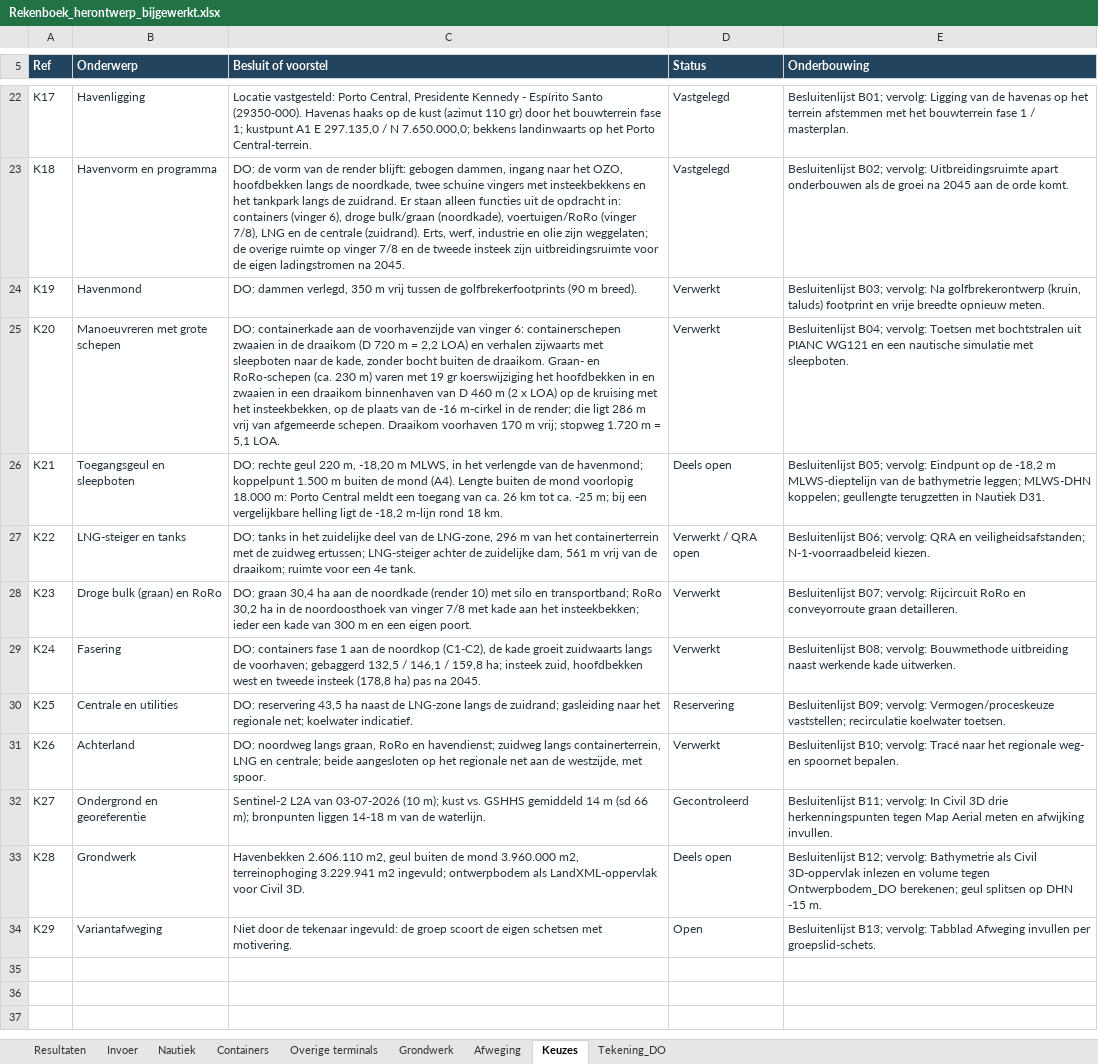
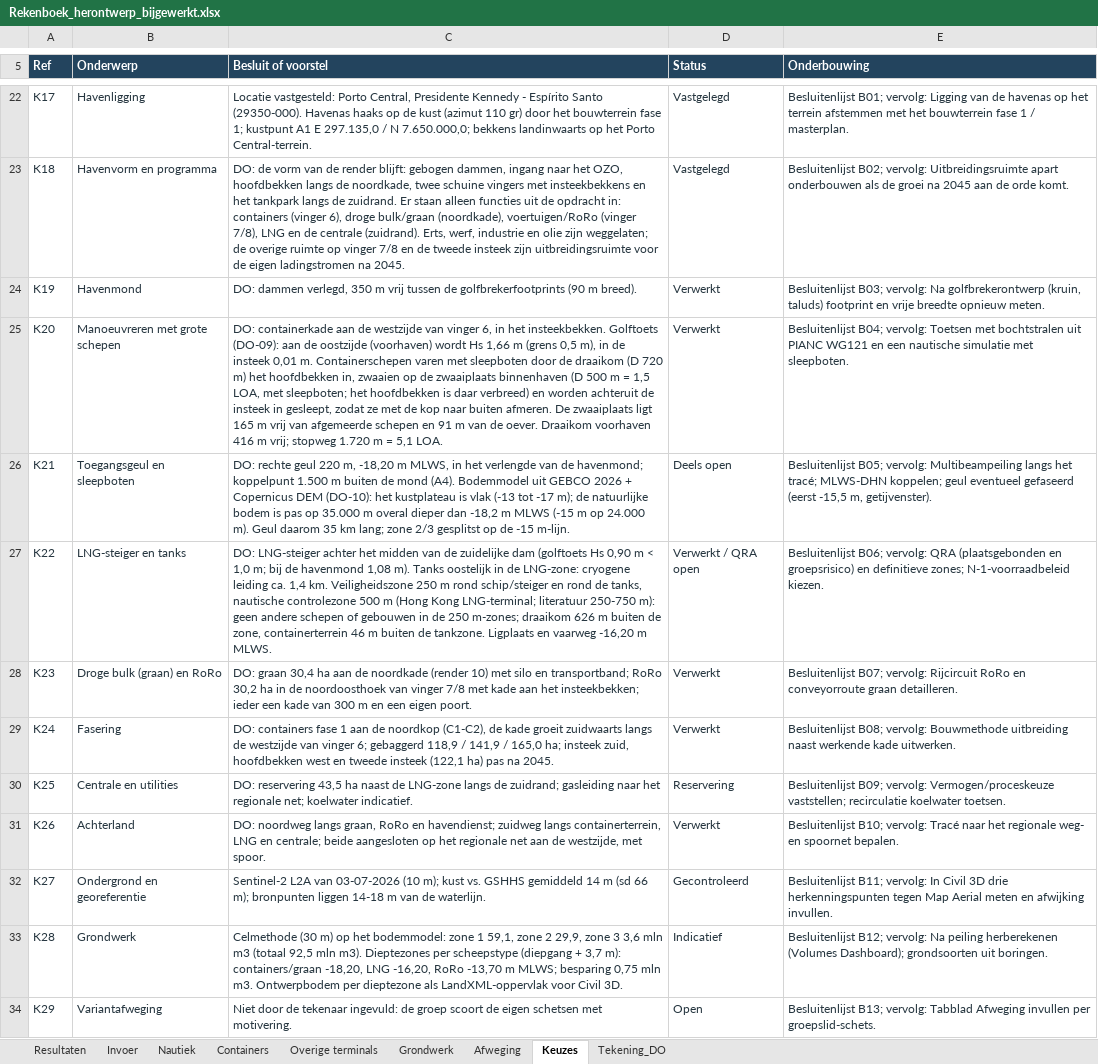
Before and after one commit to Rutmer2004/Leafletmap, an Excel workbook: Onderbouwing/Rekenboek_herontwerp_bijgewerkt.xlsx, sheet Keuzes, drawn as a sheet; only a part is shown, gaps mark what is left out; values as stored, in another font and other column widths than the file's, no borders; the diff names each change by its address in the sheet, - before the commit and + after, or states it on an @@ line.

```diff
--- a/Onderbouwing/Rekenboek_herontwerp_bijgewerkt.xlsx (sheet Keuzes)
+++ b/Onderbouwing/Rekenboek_herontwerp_bijgewerkt.xlsx (sheet Keuzes)
-C25 (Besluit of voorstel): …aan de voorhavenzijde van vinger 6: containerschepen zwaaien in de draaikom (D 720 m = 2,2 LOA) en verhalen zijwaarts met sleepboten naar de kade, zonder bocht buiten de draaikom. Graan- en RoRo-schepen (ca. 230 m) varen met 19 gr koerswijziging het hoofdbekken in en zwaaien in een draaikom binnenhaven van D 460 m (2 x LOA) op de kruising met het insteekbekken, op de plaats van de -16 m-cirkel in de render; die ligt 286 m vrij van afgemeerde schepen. Draaikom voorhaven 170 m vrij;…
+C25 (Besluit of voorstel): …aan de westzijde van vinger 6, in het insteekbekken. Golftoets (DO-09): aan de oostzijde (voorhaven) wordt Hs 1,66 m (grens 0,5 m), in de insteek 0,01 m. Containerschepen varen met sleepboten door de draaikom (D 720 m) het hoofdbekken in, zwaaien op de zwaaiplaats binnenhaven (D 500 m = 1,5 LOA, met sleepboten; het hoofdbekken is daar verbreed) en worden achteruit de insteek in gesleept, zodat ze met de kop naar buiten afmeren. De zwaaiplaats ligt 165 m vrij van afgemeerde schepen en 91 m van de oever. Draaikom voorhaven 416 m vrij;…
-C26 (Besluit of voorstel): …mond (A4). Lengte buiten de mond voorlopig 18.000 m: Porto Central meldt een toegang van ca. 26 km tot ca. -25 m; bij een vergelijkbare helling ligt de -18,2 m-lijn rond 18 km.
+C26 (Besluit of voorstel): …mond (A4). Bodemmodel uit GEBCO 2026 + Copernicus DEM (DO-10): het kustplateau is vlak (-13 tot -17 m); de natuurlijke bodem is pas op 35.000 m overal dieper dan -18,2 m MLWS (-15 m op 24.000 m). Geul daarom 35 km lang; zone 2/3 gesplitst op de -15 m-lijn.
-E26 (Onderbouwing): …B05; vervolg: Eindpunt op de -18,2 m MLWS-dieptelijn van de bathymetrie leggen; MLWS-DHN koppelen; geullengte terugzetten in Nautiek D31.
+E26 (Onderbouwing): …B05; vervolg: Multibeampeiling langs het tracé; MLWS-DHN koppelen; geul eventueel gefaseerd (eerst -15,5 m, getijvenster).
-C27 (Besluit of voorstel): DO: tanks in het zuidelijke deel van de LNG-zone, 296 m van het containerterrein met de zuidweg ertussen; LNG-steiger achter de zuidelijke dam, 561 m vrij van de draaikom; ruimte voor een 4e tank.
+C27 (Besluit of voorstel): DO: LNG-steiger achter het midden van de zuidelijke dam (golftoets Hs 0,90 m < 1,0 m; bij de havenmond 1,08 m). Tanks oostelijk in de LNG-zone: cryogene leiding ca. 1,4 km. Veiligheidszone 250 m rond schip/steiger en rond de tanks, nautische controlezone 500 m (Hong Kong LNG-terminal; literatuur 250-750 m): geen andere schepen of gebouwen in de 250 m-zones; draaikom 626 m buiten de zone, containerterrein 46 m buiten de tankzone. Ligplaats en vaarweg -16,20 m MLWS.
-E27 (Onderbouwing): …vervolg: QRA en veiligheidsafstanden; N-1-voorraadbeleid kiezen.
+E27 (Onderbouwing): …vervolg: QRA (plaatsgebonden en groepsrisico) en definitieve zones; N-1-voorraadbeleid kiezen.
-C29 (Besluit of voorstel): …langs de voorhaven; gebaggerd 132,5 / 146,1 / 159,8 ha; insteek zuid, hoofdbekken west en tweede insteek (178,8 ha) pas…
+C29 (Besluit of voorstel): …langs de westzijde van vinger 6; gebaggerd 118,9 / 141,9 / 165,0 ha; insteek zuid, hoofdbekken west en tweede insteek (122,1 ha) pas…
-C33 (Besluit of voorstel): Havenbekken 2.606.110 m2, geul buiten de mond 3.960.000 m2, terreinophoging 3.229.941 m2 ingevuld; ontwerpbodem als LandXML-oppervlak…
+C33 (Besluit of voorstel): Celmethode (30 m) op het bodemmodel: zone 1 59,1, zone 2 29,9, zone 3 3,6 mln m3 (totaal 92,5 mln m3). Dieptezones per scheepstype (diepgang + 3,7 m): containers/graan -18,20, LNG -16,20, RoRo -13,70 m MLWS; besparing 0,75 mln m3. Ontwerpbodem per dieptezone als LandXML-oppervlak…
-D33 (Status): Deels open
+D33 (Status): Indicatief
-E33 (Onderbouwing): …B12; vervolg: Bathymetrie als Civil 3D-oppervlak inlezen en volume tegen Ontwerpbodem_DO berekenen; geul splitsen op DHN -15 m.
+E33 (Onderbouwing): …B12; vervolg: Na peiling herberekenen (Volumes Dashboard); grondsoorten uit boringen.
```
Also changed, not shown: sheet Tekening_DO, sheet Grondwerk, sheet Nautiek, Maatstaat/Maatstaat_en_coordinaten.xlsx, 21 other files.
